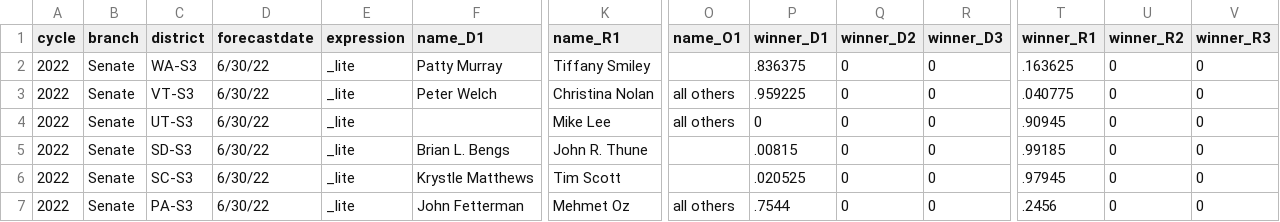
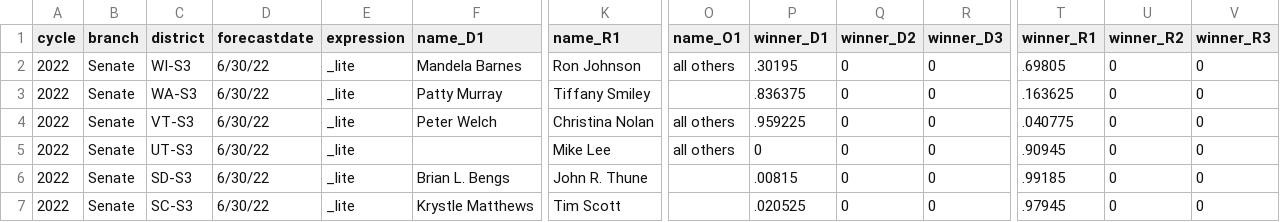
Before and after one commit to dcadata/fivey-is-an-emotional-fox, a CSV file: data/senate_state_toplines_2022.csv, drawn as a sheet; only a part is shown, gaps mark what is left out; the shorter side is filled out with more unchanged rows; rows hold the shown columns only; the diff names each change by its address in the sheet, - before the commit and + after, or states it on an @@ line.

```diff
--- a/data/senate_state_toplines_2022.csv
+++ b/data/senate_state_toplines_2022.csv
+row 2: 2022 | Senate | WI-S3 | 6/30/22 | _lite | Mandela Barnes | Ron Johnson | all others | .30195 | 0 | 0 | .69805 | 0 | 0
```
Also changed, not shown: 1 other file.
